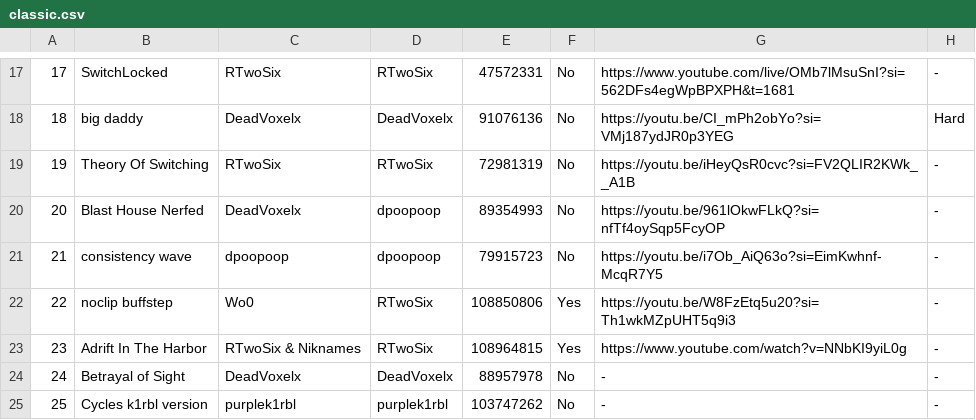
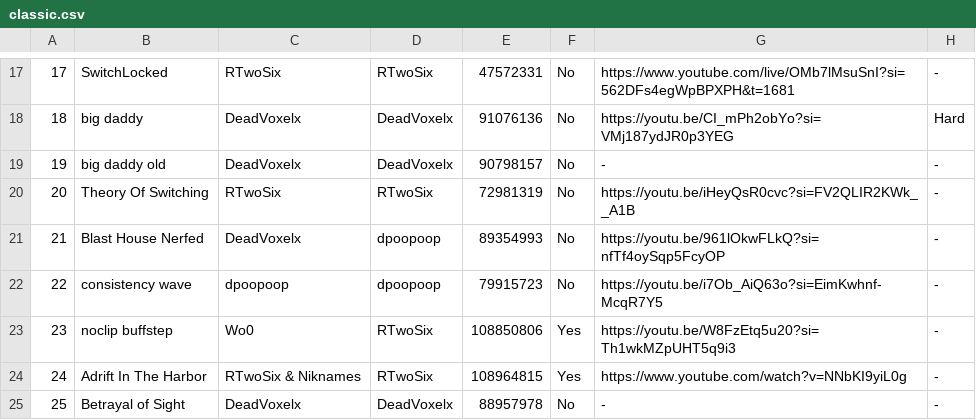
Before and after one commit to CyanGuy111/obgdemonlist, a CSV file: data/classic.csv, drawn as a sheet; only a part is shown, gaps mark what is left out; the shorter side is filled out with more unchanged rows; addresses are those after the commit; the diff names each change by its address in the sheet, - before the commit and + after, or states it on an @@ line.

```diff
--- a/data/classic.csv
+++ b/data/classic.csv
+row 19: 19 | big daddy old | DeadVoxelx | DeadVoxelx | 90798157 | No | - | -
@@ column A renumbered from row 20 down @@
```
Also changed, not shown: data/cl.csv, data/sc.csv, 25 other files.
